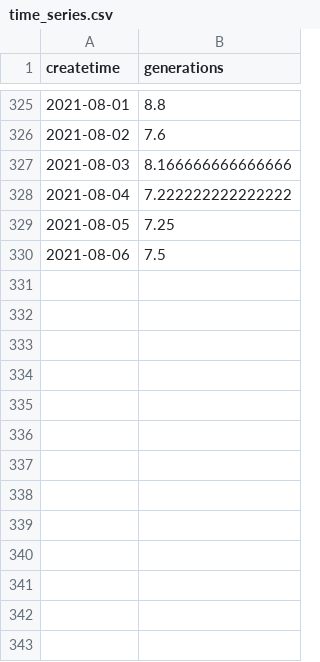
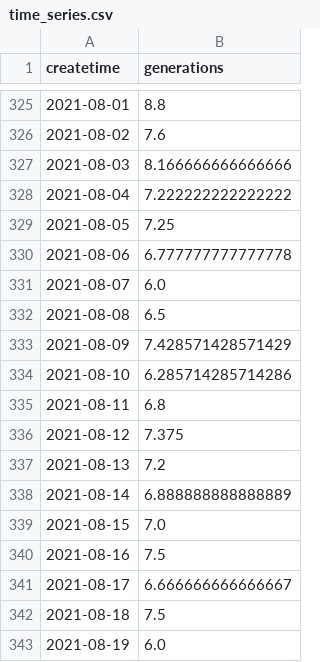
Before and after one commit to Ender-Wiggin2019/tfm-summary, a CSV file: time_series.csv, drawn as a sheet; only a part is shown, gaps mark what is left out.

```diff
--- a/time_series.csv
+++ b/time_series.csv
@@ -329,2 +329,15 @@ createtime,generations
 2021-08-05,7.25
-2021-08-06,7.5
+2021-08-06,6.777777777777778
+2021-08-07,6.0
+2021-08-08,6.5
+2021-08-09,7.428571428571429
+2021-08-10,6.285714285714286
+2021-08-11,6.8
+2021-08-12,7.375
+2021-08-13,7.2
+2021-08-14,6.888888888888889
+2021-08-15,7.0
+2021-08-16,7.5
+2021-08-17,6.666666666666667
+2021-08-18,7.5
+2021-08-19,6.0
```
Also changed, not shown: ee.csv, measure_summary.csv, 11 other files.
